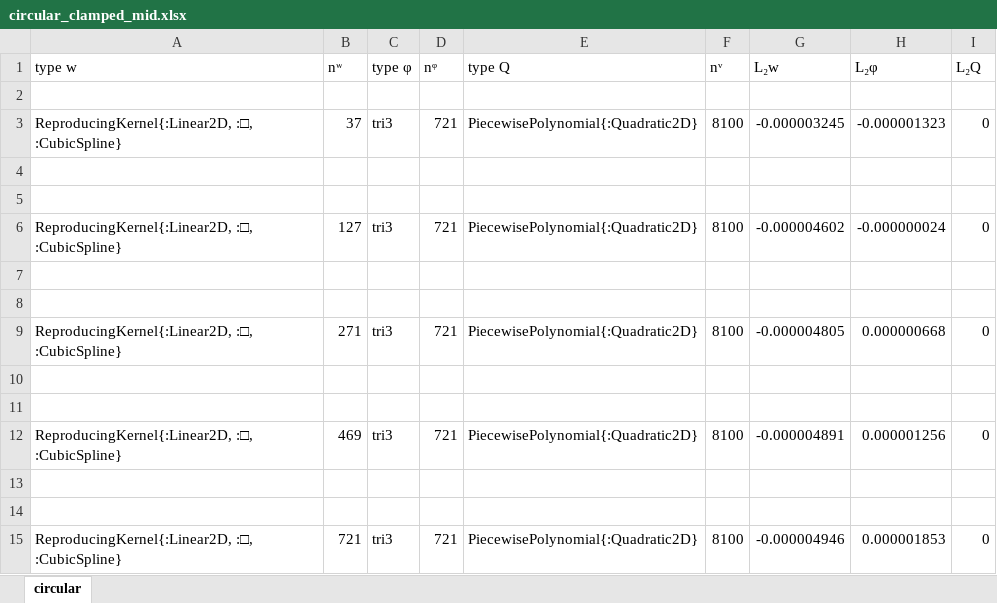
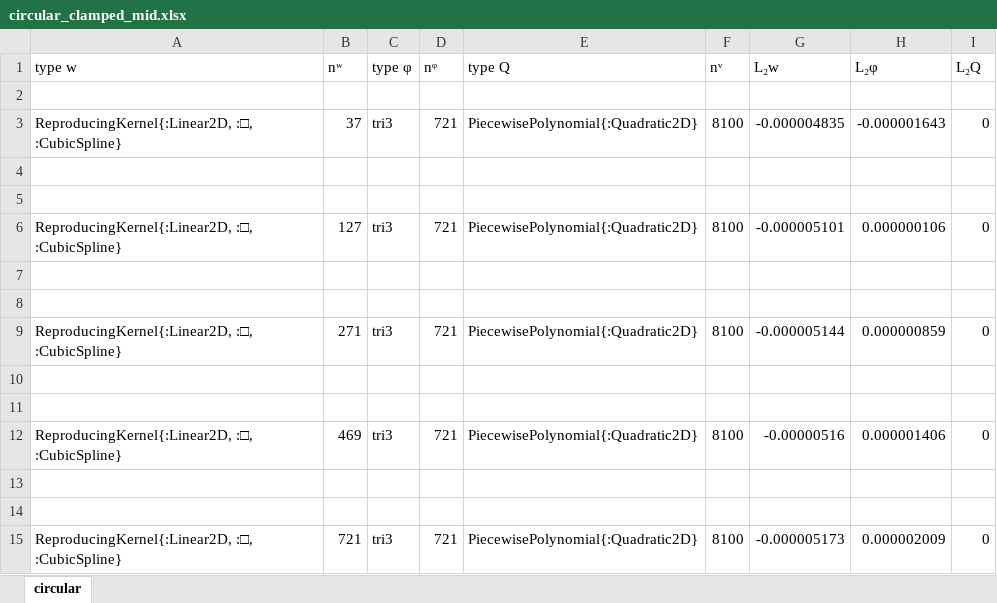
Before and after one commit to jmwjc/mindlin_plate, an Excel workbook: xls/circular_clamped_mid.xlsx, sheet circular, drawn as a sheet; values as stored, in another font and other column widths than the file's, no borders; the diff names each change by its address in the sheet, - before the commit and + after, or states it on an @@ line.

```diff
--- a/xls/circular_clamped_mid.xlsx (sheet circular)
+++ b/xls/circular_clamped_mid.xlsx (sheet circular)
-G3 (L₂w): -0.000003245
+G3 (L₂w): -0.000004835
-H3 (L₂φ): -0.000001323
+H3 (L₂φ): -0.000001643
-G6 (L₂w): -0.000004602
+G6 (L₂w): -0.000005101
-H6 (L₂φ): -0.000000024
+H6 (L₂φ): 0.000000106
-G9 (L₂w): -0.000004805
+G9 (L₂w): -0.000005144
-H9 (L₂φ): 0.000000668
+H9 (L₂φ): 0.000000859
-G12 (L₂w): -0.000004891
+G12 (L₂w): -0.00000516
-H12 (L₂φ): 0.000001256
+H12 (L₂φ): 0.000001406
-G15 (L₂w): -0.000004946
+G15 (L₂w): -0.000005173
-H15 (L₂φ): 0.000001853
+H15 (L₂φ): 0.000002009
```
Also changed, not shown: 4 other files.
